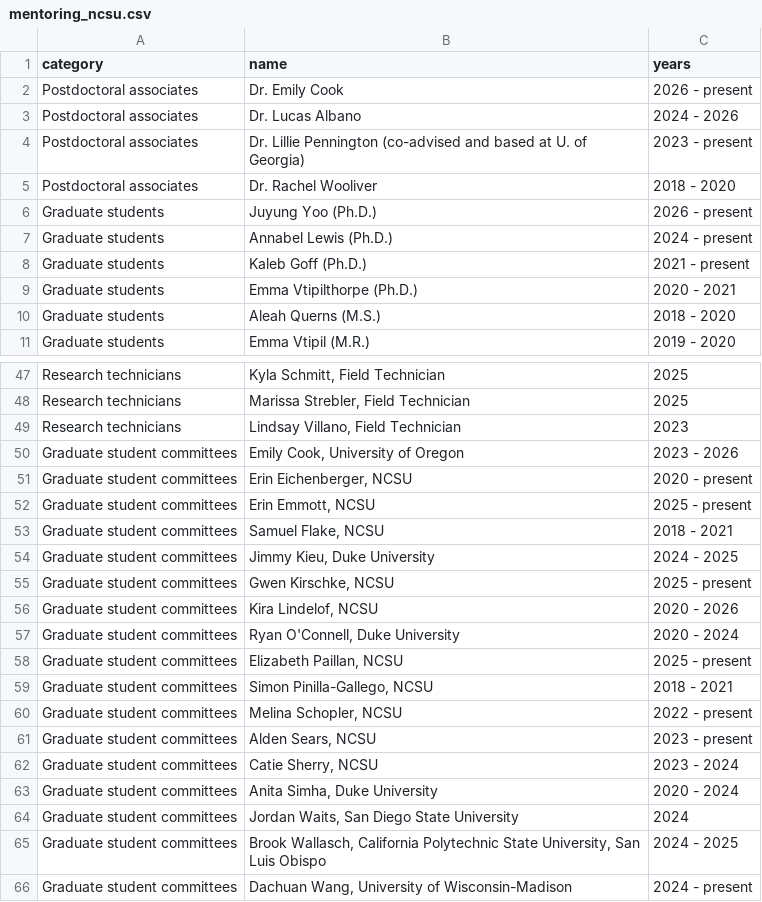
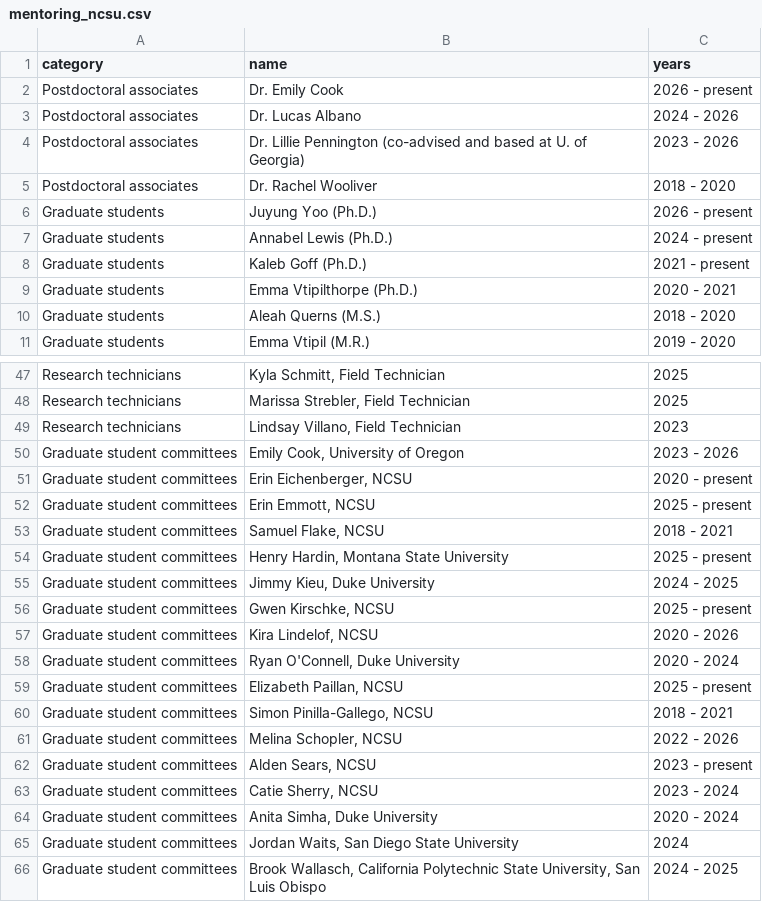
Before and after one commit to snsheth/Sheth_CV, a CSV file: data/mentoring_ncsu.csv, drawn as a sheet; only a part is shown, gaps mark what is left out; the shorter side is filled out with more unchanged rows.

```diff
--- a/data/mentoring_ncsu.csv
+++ b/data/mentoring_ncsu.csv
@@ -3,3 +3,3 @@ Postdoctoral associates,Dr. Emily Cook,2026 - present
 Postdoctoral associates,Dr. Lucas Albano,2024 - 2026
-Postdoctoral associates,Dr. Lillie Pennington (co-advised and based at U. of Georgia),2023 - present
+Postdoctoral associates,Dr. Lillie Pennington (co-advised and based at U. of Georgia),2023 - 2026
 Postdoctoral associates,Dr. Rachel Wooliver,2018 - 2020
@@ -53,2 +53,3 @@ Graduate student committees,"Erin Emmott, NCSU",2025 - present
 Graduate student committees,"Samuel Flake, NCSU",2018 - 2021
+Graduate student committees,"Henry Hardin, Montana State University",2025 - present
 Graduate student committees,"Jimmy Kieu, Duke University",2024 - 2025
@@ -59,3 +60,3 @@ Graduate student committees,"Elizabeth Paillan, NCSU",2025 - present
 Graduate student committees,"Simon Pinilla-Gallego, NCSU",2018 - 2021
-Graduate student committees,"Melina Schopler, NCSU",2022 - present
+Graduate student committees,"Melina Schopler, NCSU",2022 - 2026
 Graduate student committees,"Alden Sears, NCSU",2023 - present
```
Also changed, not shown: data/invited_seminars.csv, data/small_grants.csv, 1 other file.
